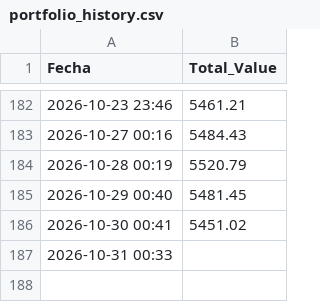
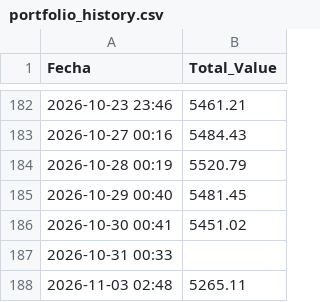
Before and after one commit to victorrd2946-jpg/Automated-Portfolio1, a CSV file: portfolio_history.csv, drawn as a sheet; only a part is shown, gaps mark what is left out; the diff names each change by its address in the sheet, - before the commit and + after, or states it on an @@ line.

```diff
--- a/portfolio_history.csv
+++ b/portfolio_history.csv
+row 188: 2026-11-03 02:48 | 5265.11
```
